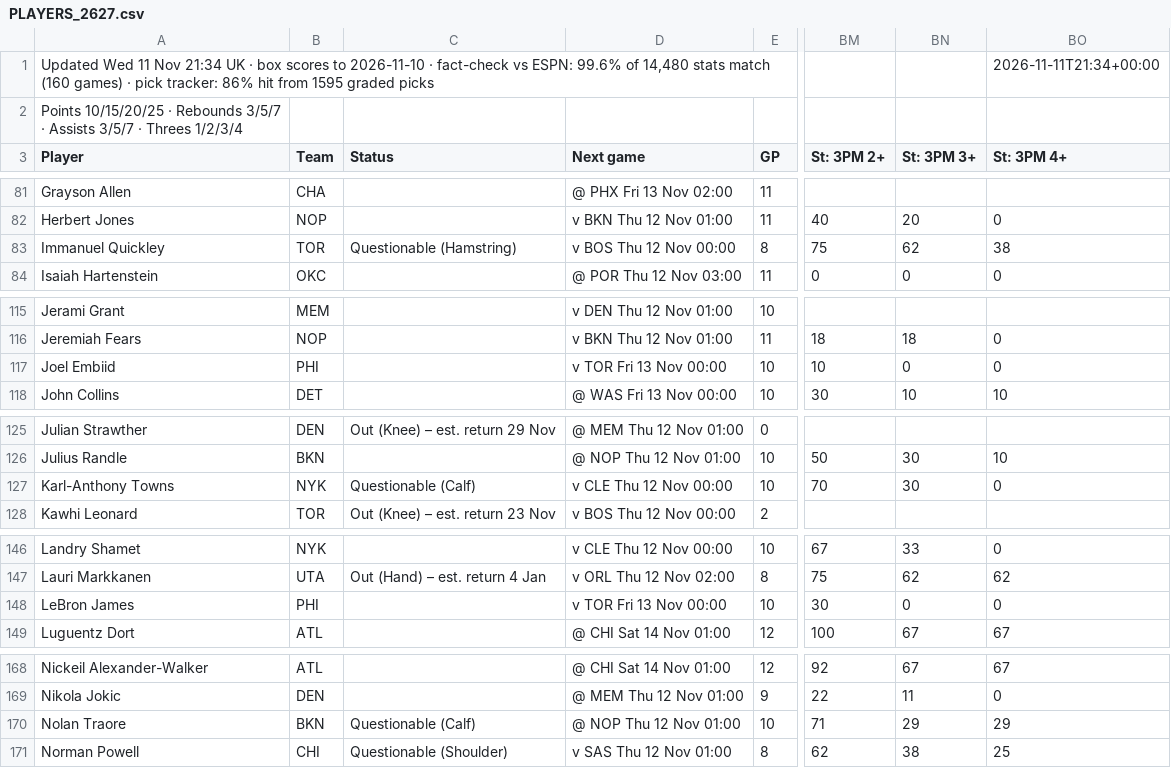
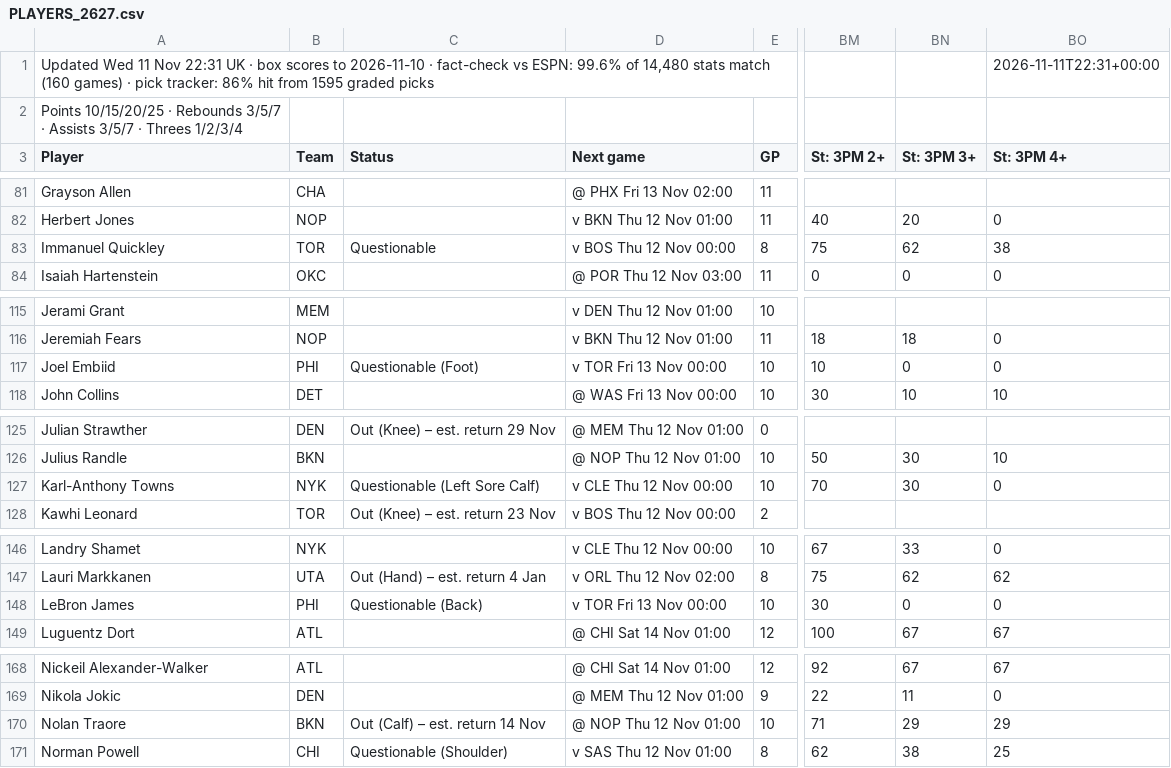
Before and after one commit to 7wilite7/Nba-Stats, a CSV file: out/PLAYERS_2627.csv, drawn as a sheet; only a part is shown, gaps mark what is left out; the diff names each change by its address in the sheet, - before the commit and + after, or states it on an @@ line.

```diff
--- a/out/PLAYERS_2627.csv
+++ b/out/PLAYERS_2627.csv
-A1 (Player): …11 Nov 21:34 UK ·…
+A1 (Player): …11 Nov 22:31 UK ·…
-BO1 (St: 3PM 4+): 2026-11-11T21:34+00:00
+BO1 (St: 3PM 4+): 2026-11-11T22:31+00:00
-C83 (Status): Questionable (Hamstring)
+C83 (Status): Questionable
-C117 (Status): (empty)
+C117 (Status): Questionable (Foot)
-C127 (Status): Questionable (Calf)
+C127 (Status): Questionable (Left Sore Calf)
-C148 (Status): (empty)
+C148 (Status): Questionable (Back)
-C170 (Status): Questionable (Calf)
+C170 (Status): Out (Calf) – est. return 14 Nov
```
Also changed, not shown: out/GAMES_2627.csv, out/GAMES_blend.csv, 9 other files.
